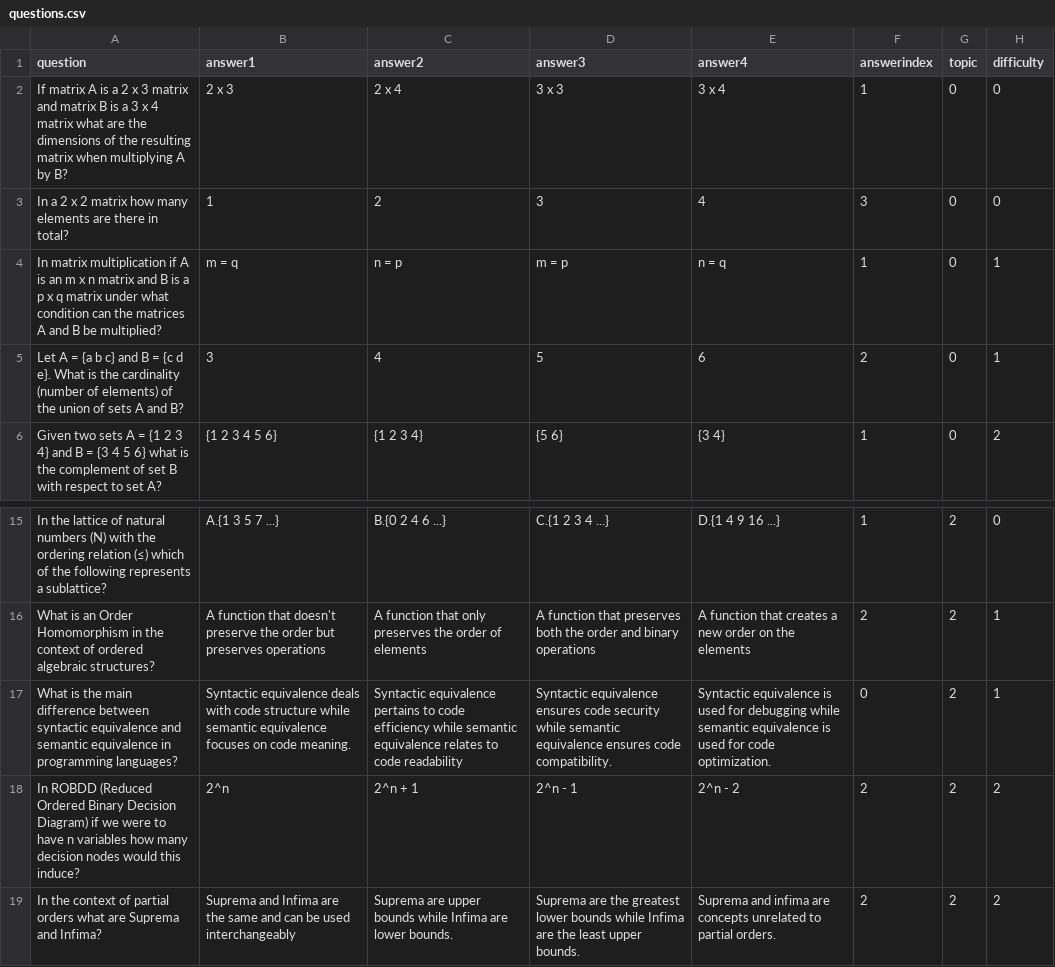
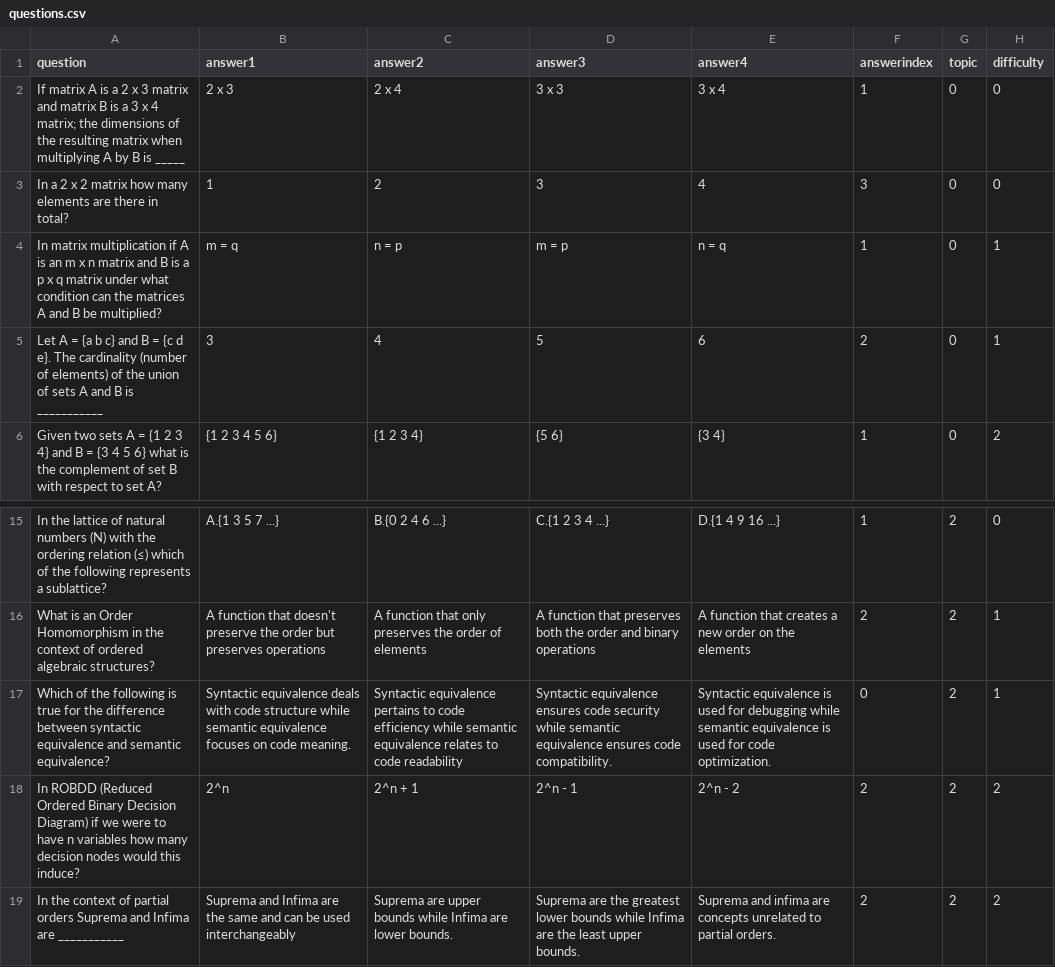
Before and after one commit to NikScorch/EPIC-Quiz, a CSV file: data/questions.csv, drawn as a sheet; only a part is shown, gaps mark what is left out.

Commit message:
html export

```diff
--- a/data/questions.csv
+++ b/data/questions.csv
@@ -1,6 +1,6 @@
 question,answer1,answer2,answer3,answer4,answerindex,topic,difficulty,
-If matrix A is a 2 x 3 matrix and matrix B is a 3 x 4 matrix what are the dimensions of the resulting matrix when multiplying A by B?,2 x 3,2 x 4,3 x 3,3 x 4,1,0,0,
+If matrix A is a 2 x 3 matrix and matrix B is a 3 x 4 matrix; the dimensions of the resulting matrix when multiplying A by B is _____, 2 x 3,2 x 4,3 x 3,3 x 4,1,0,0,
 In a 2 x 2 matrix how many elements are there in total?,1,2,3,4,3,0,0,
 In matrix multiplication if A is an m x n matrix and B is a p x q matrix under what condition can the matrices A and B be multiplied?,m = q,n = p,m = p,n = q,1,0,1,
-Let A = {a b c} and B = {c d e}. What is the cardinality (number of elements) of the union of sets A and B?,3,4,5,6,2,0,1,
+Let A = {a b c} and B = {c d e}. The cardinality (number of elements) of the union of sets A and B is ___________,3,4,5,6,2,0,1,
 Given two sets A = {1 2 3 4} and B = {3 4 5 6} what is the complement of set B with respect to set A?,{1 2 3 4 5 6},{1 2 3 4},{5 6},{3 4},1,0,2,
@@ -16,4 +16,4 @@ In the lattice of natural numbers (N) with the ordering relation (≤) which of
 What is an Order Homomorphism in the context of ordered algebraic structures?,A function that doesn't preserve the order but preserves operations,A function that only preserves the order of elements,A function that preserves both the order and binary operations,A function that creates a new order on the elements,2,2,1,
-What is the main difference between syntactic equivalence and semantic equivalence in programming languages?,Syntactic equivalence deals with code structure while semantic equivalence focuses on code meaning.,Syntactic equivalence pertains to code efficiency while semantic equivalence relates to code readability, Syntactic equivalence ensures code security while semantic equivalence ensures code compatibility.,Syntactic equivalence is used for debugging while semantic equivalence is used for code optimization.,0,2,1,
+Which of the following is true for the difference between syntactic equivalence and semantic equivalence?, Syntactic equivalence deals with code structure while semantic equivalence focuses on code meaning.,Syntactic equivalence pertains to code efficiency while semantic equivalence relates to code readability,Syntactic equivalence ensures code security while semantic equivalence ensures code compatibility., Syntactic equivalence is used for debugging while semantic equivalence is used for code optimization.,0,2,1,
 In ROBDD (Reduced Ordered Binary Decision Diagram) if we were to have n variables how many decision nodes would this induce?,2^n ,2^n + 1 ,2^n - 1 ,2^n - 2,2,2,2,
-In the context of partial orders what are Suprema and Infima?,Suprema and Infima are the same and can be used interchangeably,Suprema are upper bounds while Infima are lower bounds.,Suprema are the greatest lower bounds while Infima are the least upper bounds.,Suprema and infima are concepts unrelated to partial orders.,2,2,2,
+In the context of partial orders Suprema and Infima are ___________,Suprema and Infima are the same and can be used interchangeably,Suprema are upper bounds while Infima are lower bounds.,Suprema are the greatest lower bounds while Infima are the least upper bounds.,Suprema and infima are concepts unrelated to partial orders.,2,2,2,
```
